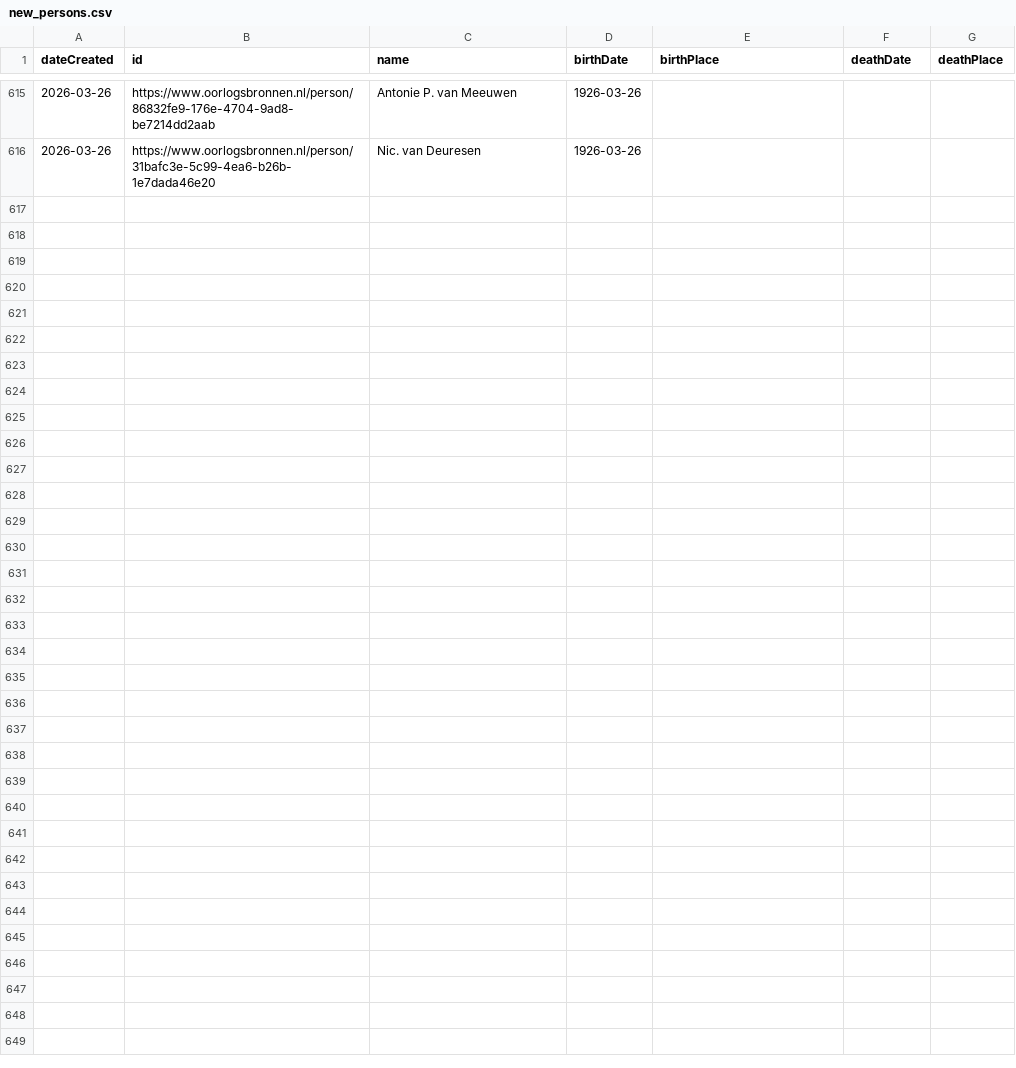
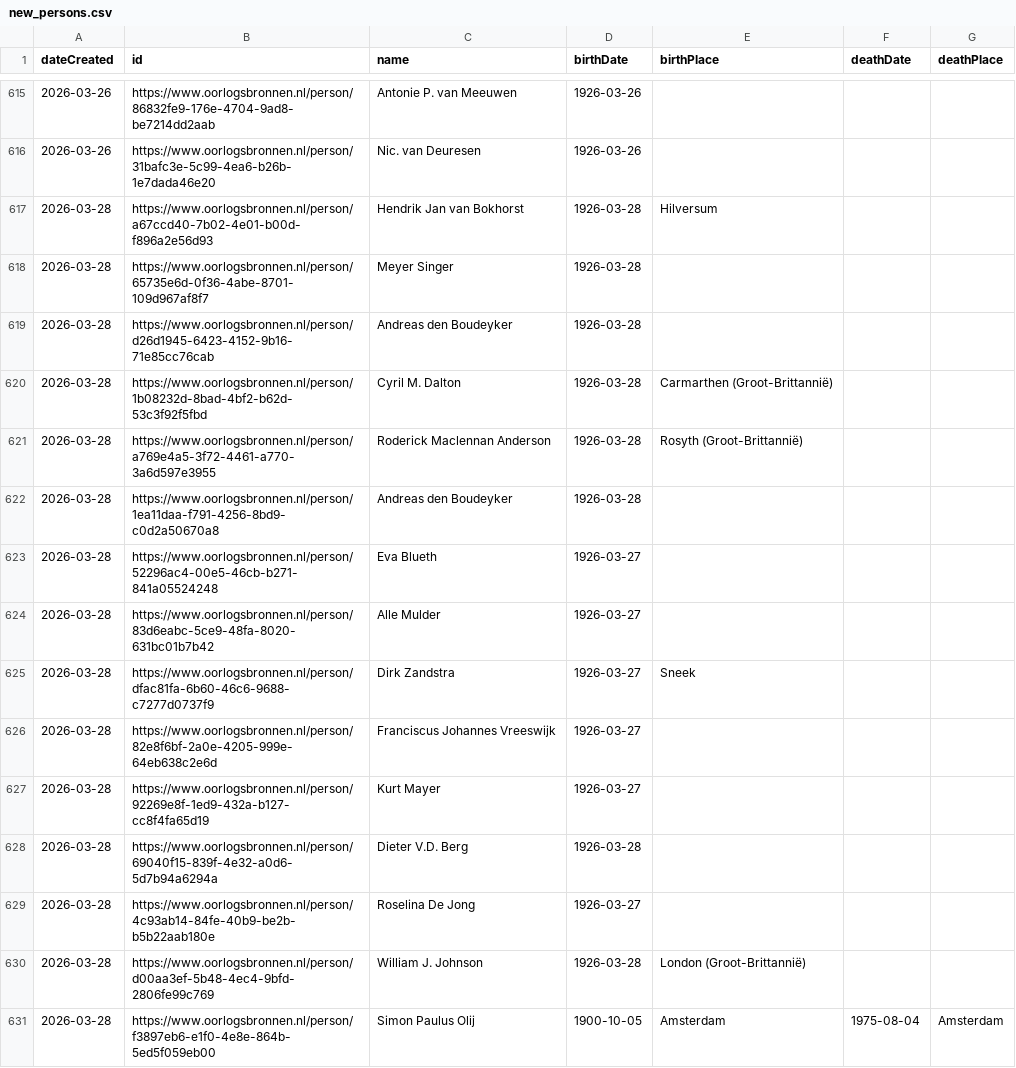
Before and after one commit to Oorlogsbronnen/collectierapportage, a CSV file: data/new_persons.csv, drawn as a sheet; only a part is shown, gaps mark what is left out; the diff names each change by its address in the sheet, - before the commit and + after, or states it on an @@ line.

```diff
--- a/data/new_persons.csv
+++ b/data/new_persons.csv
+row 617: 2026-03-28 | https://www.oorlogsbronnen.nl/person/a67ccd40-7b02-4e01-b00d-f896a2e56d93 | Hendrik Jan van Bokhorst | 1926-03-28 | Hilversum
+row 618: 2026-03-28 | https://www.oorlogsbronnen.nl/person/65735e6d-0f36-4abe-8701-109d967af8f7 | Meyer Singer | 1926-03-28
+row 619: 2026-03-28 | https://www.oorlogsbronnen.nl/person/d26d1945-6423-4152-9b16-71e85cc76cab | Andreas den Boudeyker | 1926-03-28
+row 620: 2026-03-28 | https://www.oorlogsbronnen.nl/person/1b08232d-8bad-4bf2-b62d-53c3f92f5fbd | Cyril M. Dalton | 1926-03-28 | Carmarthen (Groot-Brittannië)
+row 621: 2026-03-28 | https://www.oorlogsbronnen.nl/person/a769e4a5-3f72-4461-a770-3a6d597e3955 | Roderick Maclennan Anderson | 1926-03-28 | Rosyth (Groot-Brittannië)
+row 622: 2026-03-28 | https://www.oorlogsbronnen.nl/person/1ea11daa-f791-4256-8bd9-c0d2a50670a8 | Andreas den Boudeyker | 1926-03-28
+row 623: 2026-03-28 | https://www.oorlogsbronnen.nl/person/52296ac4-00e5-46cb-b271-841a05524248 | Eva Blueth | 1926-03-27
+row 624: 2026-03-28 | https://www.oorlogsbronnen.nl/person/83d6eabc-5ce9-48fa-8020-631bc01b7b42 | Alle Mulder | 1926-03-27
+row 625: 2026-03-28 | https://www.oorlogsbronnen.nl/person/dfac81fa-6b60-46c6-9688-c7277d0737f9 | Dirk Zandstra | 1926-03-27 | Sneek
+row 626: 2026-03-28 | https://www.oorlogsbronnen.nl/person/82e8f6bf-2a0e-4205-999e-64eb638c2e6d | Franciscus Johannes Vreeswijk | 1926-03-27
+row 627: 2026-03-28 | https://www.oorlogsbronnen.nl/person/92269e8f-1ed9-432a-b127-cc8f4fa65d19 | Kurt Mayer | 1926-03-27
+row 628: 2026-03-28 | https://www.oorlogsbronnen.nl/person/69040f15-839f-4e32-a0d6-5d7b94a6294a | Dieter V.D. Berg | 1926-03-28
+row 629: 2026-03-28 | https://www.oorlogsbronnen.nl/person/4c93ab14-84fe-40b9-be2b-b5b22aab180e | Roselina De Jong | 1926-03-27
+row 630: 2026-03-28 | https://www.oorlogsbronnen.nl/person/d00aa3ef-5b48-4ec4-9bfd-2806fe99c769 | William J. Johnson | 1926-03-28 | London (Groot-Brittannië)
+row 631: 2026-03-28 | https://www.oorlogsbronnen.nl/person/f3897eb6-e1f0-4e8e-864b-5ed5f059eb00 | Simon Paulus Olij | 1900-10-05 | Amsterdam | 1975-08-04 | Amsterdam
```
